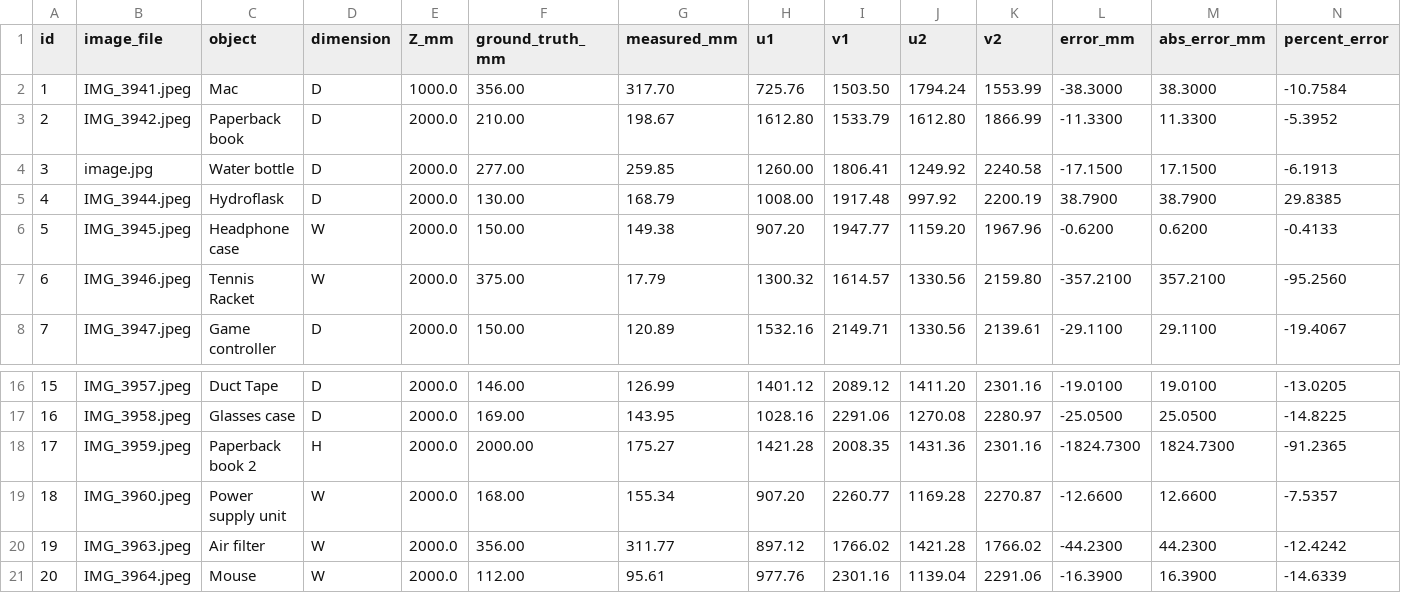
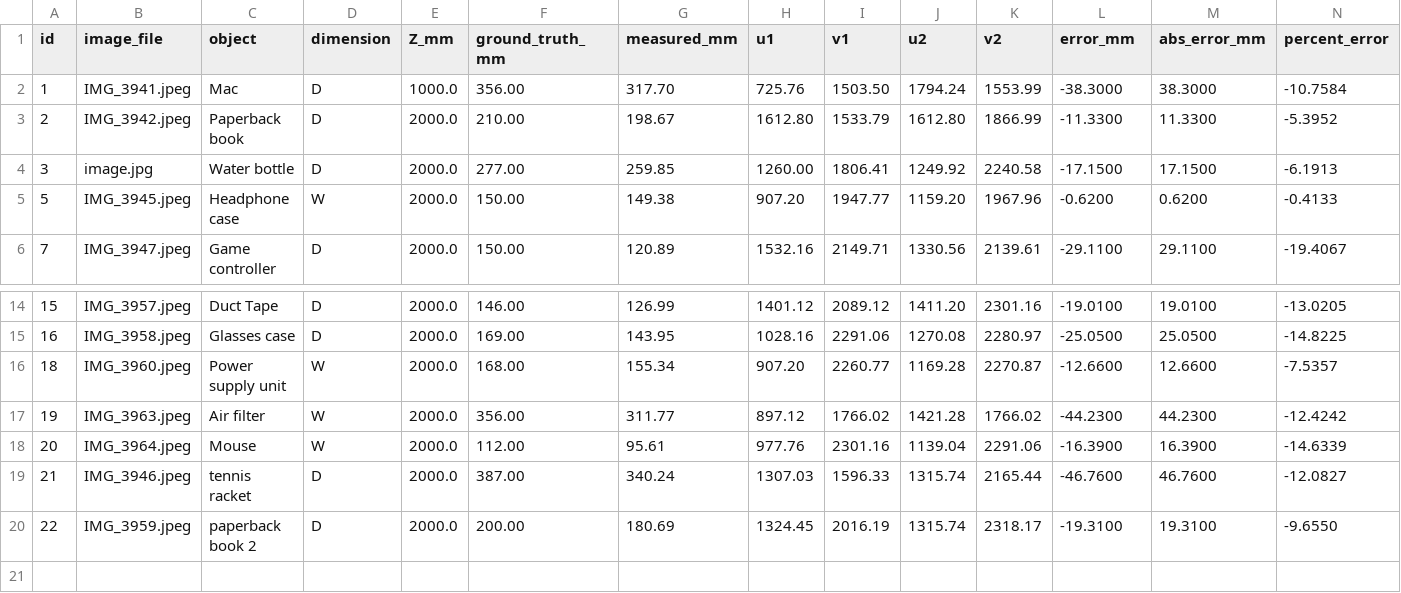
Before and after one commit to RagDoll95/CSC8830_Assignments, a CSV file: week_2/module2/validation/output/measurements_with_errors.csv, drawn as a sheet; only a part is shown, gaps mark what is left out.

Commit message:
fixed data entry errors

```diff
--- a/week_2/module2/validation/output/measurements_with_errors.csv
+++ b/week_2/module2/validation/output/measurements_with_errors.csv
@@ -4,5 +4,3 @@ id,image_file,object,dimension,Z_mm,ground_truth_mm,measured_mm,u1,v1,u2,v2,erro
 3,image.jpg,Water bottle,D,2000.0,277.00,259.85,1260.00,1806.41,1249.92,2240.58,-17.1500,17.1500,-6.1913
-4,IMG_3944.jpeg,Hydroflask,D,2000.0,130.00,168.79,1008.00,1917.48,997.92,2200.19,38.7900,38.7900,29.8385
 5,IMG_3945.jpeg,Headphone case,W,2000.0,150.00,149.38,907.20,1947.77,1159.20,1967.96,-0.6200,0.6200,-0.4133
-6,IMG_3946.jpeg,Tennis Racket,W,2000.0,375.00,17.79,1300.32,1614.57,1330.56,2159.80,-357.2100,357.2100,-95.2560
 7,IMG_3947.jpeg,Game controller,D,2000.0,150.00,120.89,1532.16,2149.71,1330.56,2139.61,-29.1100,29.1100,-19.4067
@@ -17,3 +15,2 @@ id,image_file,object,dimension,Z_mm,ground_truth_mm,measured_mm,u1,v1,u2,v2,erro
 16,IMG_3958.jpeg,Glasses case,D,2000.0,169.00,143.95,1028.16,2291.06,1270.08,2280.97,-25.0500,25.0500,-14.8225
-17,IMG_3959.jpeg,Paperback book 2,H,2000.0,2000.00,175.27,1421.28,2008.35,1431.36,2301.16,-1824.7300,1824.7300,-91.2365
 18,IMG_3960.jpeg,Power supply unit,W,2000.0,168.00,155.34,907.20,2260.77,1169.28,2270.87,-12.6600,12.6600,-7.5357
@@ -21 +18,3 @@ id,image_file,object,dimension,Z_mm,ground_truth_mm,measured_mm,u1,v1,u2,v2,erro
 20,IMG_3964.jpeg,Mouse,W,2000.0,112.00,95.61,977.76,2301.16,1139.04,2291.06,-16.3900,16.3900,-14.6339
+21,IMG_3946.jpeg,tennis racket,D,2000.0,387.00,340.24,1307.03,1596.33,1315.74,2165.44,-46.7600,46.7600,-12.0827
+22,IMG_3959.jpeg,paperback book 2,D,2000.0,200.00,180.69,1324.45,2016.19,1315.74,2318.17,-19.3100,19.3100,-9.6550
```
Also changed, not shown: week_2/module2/validation/data/measurements.csv, 8 other files.
